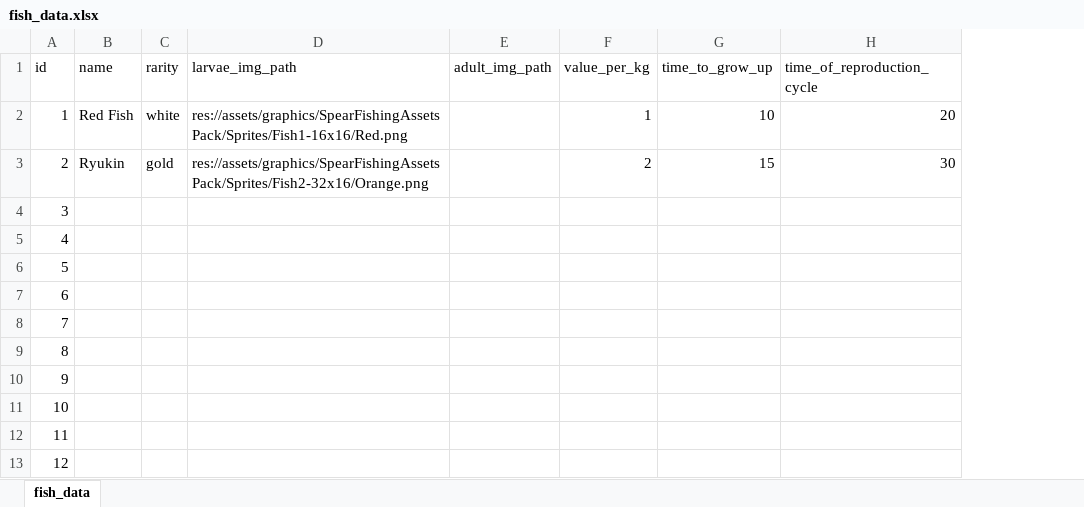
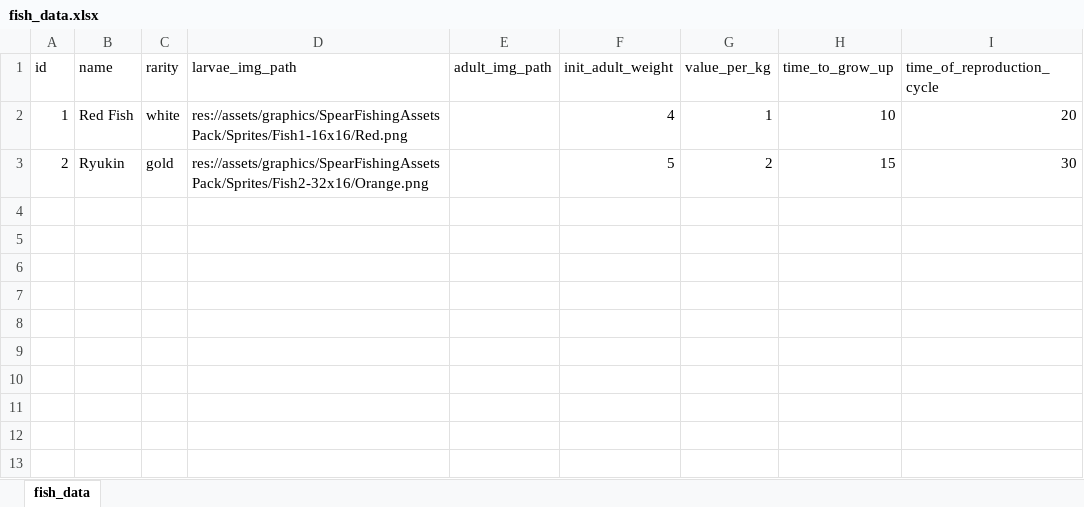
Before and after one commit to Unchained112/IncrementalFisher, an Excel workbook: design_data/fish_data.xlsx, sheet fish_data, drawn as a sheet; values as stored, in another font and other column widths than the file's, no borders; removed rows and columns are numbered as before the commit, all else as after; the diff names each change by its address in the sheet, - before the commit and + after, or states it on an @@ line.

Commit message:
更新钓场.gd与design_data.gd

```diff
--- a/design_data/fish_data.xlsx (sheet fish_data)
+++ b/design_data/fish_data.xlsx (sheet fish_data)
+column F (init_adult_weight), rows 2-3: 4 | 5
-row 4: 3
-row 5: 4
-row 6: 5
-row 7: 6
-row 8: 7
-row 9: 8
-row 10: 9
-row 11: 10
-row 12: 11
-row 13: 12
```
Also changed, not shown: 3 other files.
